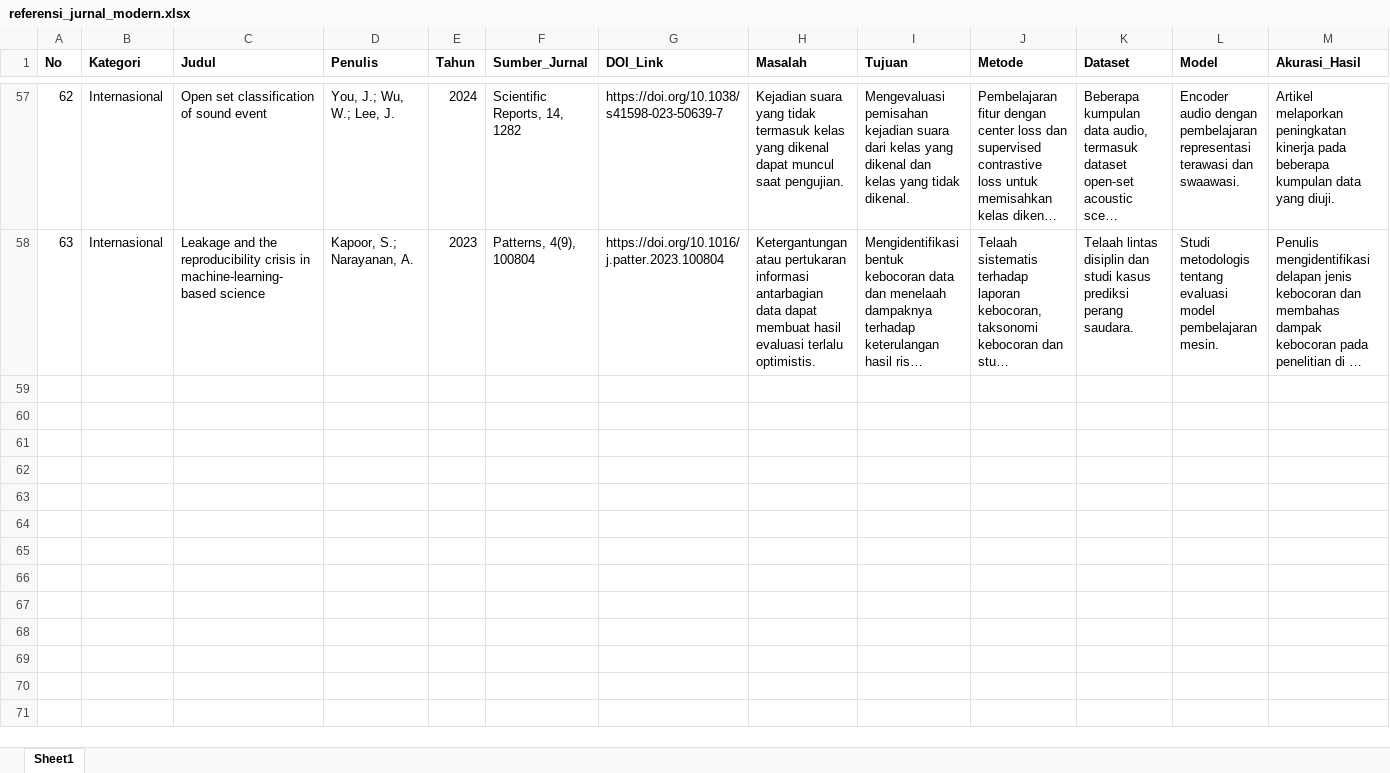
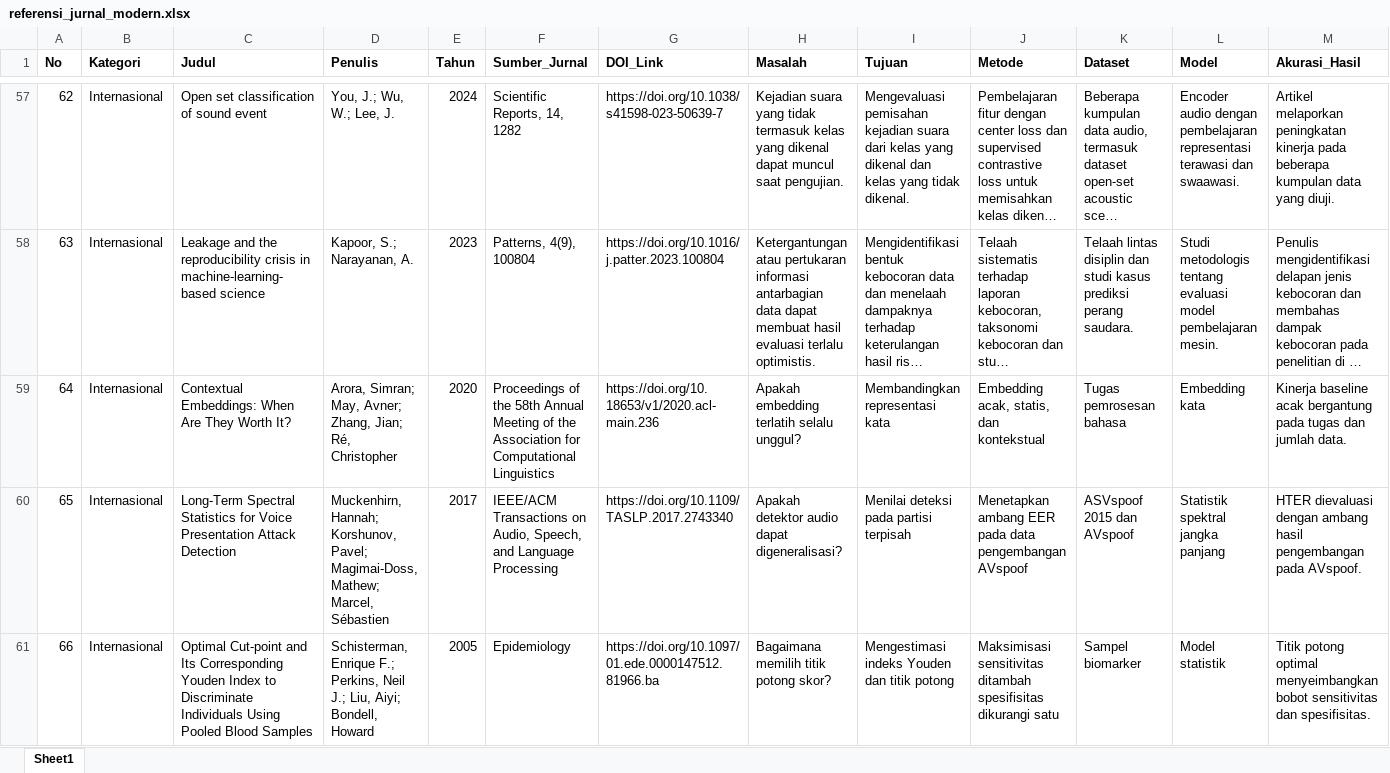
Before and after one commit to Data-Systems-and-Intelligent-Computing/DSIC-2706, an Excel workbook: paper/bibliography/referensi_jurnal_modern.xlsx, sheet Sheet1, drawn as a sheet; only a part is shown, gaps mark what is left out; long unchanged cells end in …; values as stored, in another font and other column widths than the file's, no borders; rows hold the shown columns only; the diff covers the shown part only; the diff names each change by its address in the sheet, - before the commit and + after, or states it on an @@ line.

```diff
--- a/paper/bibliography/referensi_jurnal_modern.xlsx (sheet Sheet1)
+++ b/paper/bibliography/referensi_jurnal_modern.xlsx (sheet Sheet1)
+row 59: 64 | Internasional | Contextual Embeddings: When Are They Worth It? | Arora, Simran; May, Avner; Zhang, Jian; Ré, Christopher | 2020 | Proceedings of the 58th Annual Meeting of the Association for Computational Linguistics | https://doi.org/10.18653/v1/2020.acl-main.236 | Apakah embedding terlatih selalu unggul? | Membandingkan representasi kata | Embedding acak, statis, dan kontekstual | Tugas pemrosesan bahasa | Embedding kata | Kinerja baseline acak bergantung pada tugas dan jumlah data.
+row 60: 65 | Internasional | Long-Term Spectral Statistics for Voice Presentation Attack Detection | Muckenhirn, Hannah; Korshunov, Pavel; Magimai-Doss, Mathew; Marcel, Sébastien | 2017 | IEEE/ACM Transactions on Audio, Speech, and Language Processing | https://doi.org/10.1109/TASLP.2017.2743340 | Apakah detektor audio dapat digeneralisasi? | Menilai deteksi pada partisi terpisah | Menetapkan ambang EER pada data pengembangan AVspoof | ASVspoof 2015 dan AVspoof | Statistik spektral jangka panjang | HTER dievaluasi dengan ambang hasil pengembangan pada AVspoof.
+row 61: 66 | Internasional | Optimal Cut-point and Its Corresponding Youden Index to Discriminate Individuals Using Pooled Blood Samples | Schisterman, Enrique F.; Perkins, Neil J.; Liu, Aiyi; Bondell, Howard | 2005 | Epidemiology | https://doi.org/10.1097/01.ede.0000147512.81966.ba | Bagaimana memilih titik potong skor? | Mengestimasi indeks Youden dan titik potong | Maksimisasi sensitivitas ditambah spesifisitas dikurangi satu | Sampel biomarker | Model statistik | Titik potong optimal menyeimbangkan bobot sensitivitas dan spesifisitas.
```
Also changed, not shown: 3 added rows elsewhere in this sheet, 27 other files.
